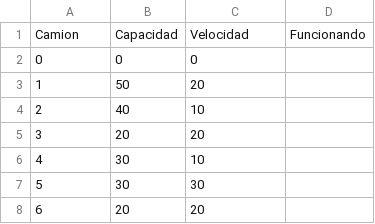
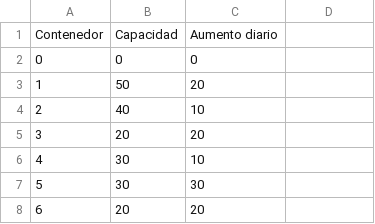
Before and after one commit to Jondiii/appContenedores, a CSV file: Data/Contenedores.csv, drawn as a sheet; only a part is shown; removed rows and columns are numbered as before the commit, all else as after; the diff names each change by its address in the sheet, - before the commit and + after, or states it on an @@ line.

Commit message:
Arreglado error lectura csv contenedores

```diff
--- a/Data/Contenedores.csv
+++ b/Data/Contenedores.csv
-row 1: Camion | Capacidad | Velocidad | Funcionando
+row 1: Contenedor | Capacidad | Aumento diario
```
Also changed, not shown: 5 other files.
